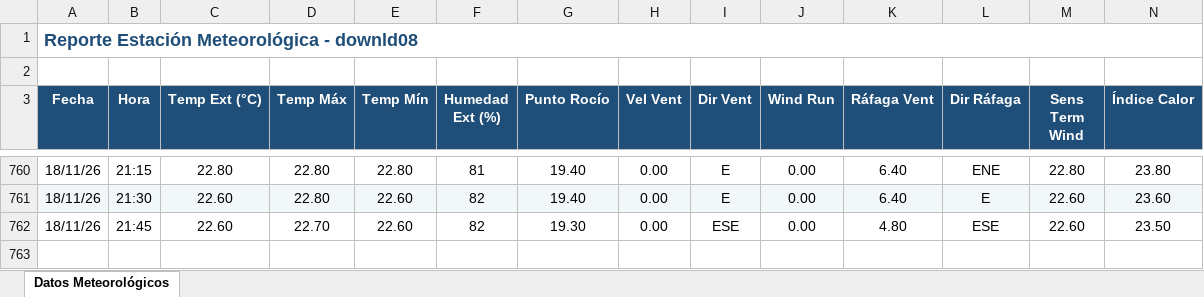
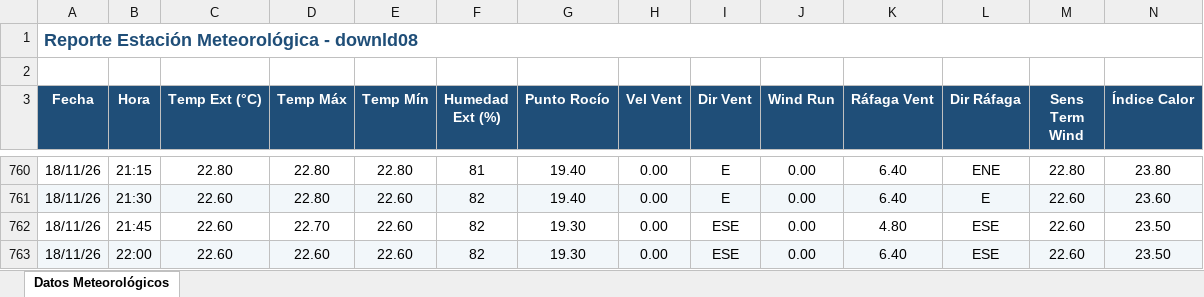
Before and after one commit to intasalta/ema_lajitas, an Excel workbook: downld08.xlsx, sheet Datos Meteorológicos, drawn as a sheet; only a part is shown, gaps mark what is left out; values as stored, in another font and other column widths than the file's, no borders; rows hold the shown columns only; the diff names each change by its address in the sheet, - before the commit and + after, or states it on an @@ line.

```diff
--- a/downld08.xlsx (sheet Datos Meteorológicos)
+++ b/downld08.xlsx (sheet Datos Meteorológicos)
+row 763: 18/11/26 | 22:00 | 22.60 | 22.60 | 22.60 | 82 | 19.30 | 0.00 | ESE | 0.00 | 6.40 | ESE | 22.60 | 23.50
```
Also changed, not shown: downld02.xlsx, 2 other files.
